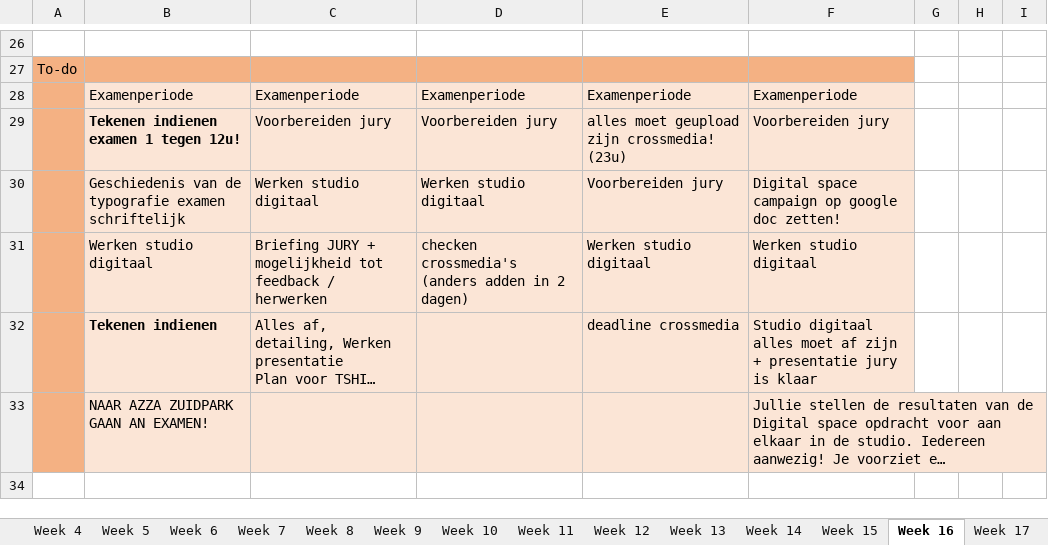
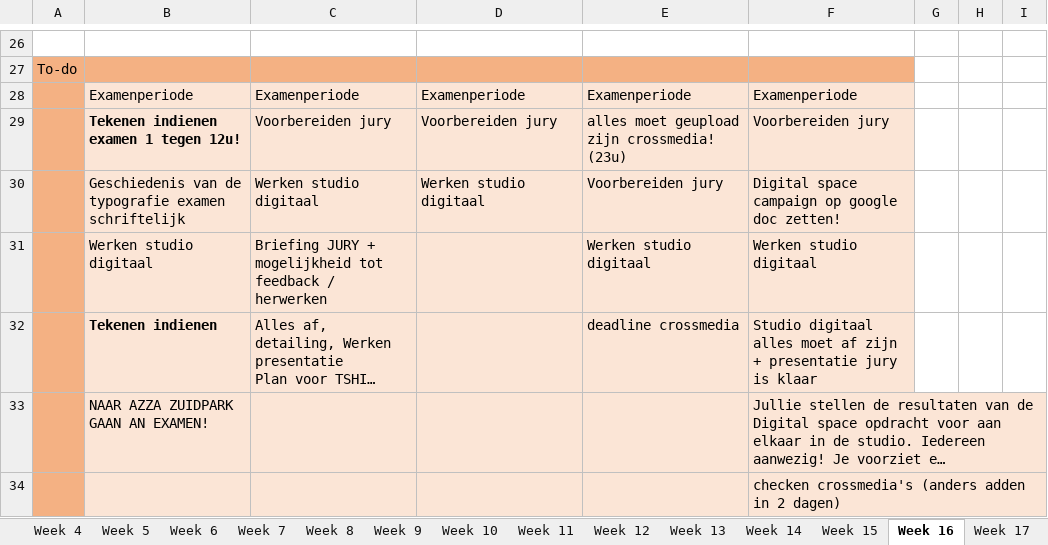
Before and after one commit to ninjahisser/LUCA-2, an Excel workbook: uurrooster.xlsx, sheet Week 16, drawn as a sheet; only a part is shown, gaps mark what is left out; long unchanged cells end in …; values as stored, in another font and other column widths than the file's, no borders; conditional formats not drawn; the diff names each change by its address in the sheet, - before the commit and + after, or states it on an @@ line.

Commit message:
Update uurrooster.xlsx

```diff
--- a/uurrooster.xlsx (sheet Week 16)
+++ b/uurrooster.xlsx (sheet Week 16)
-D31: checken crossmedia's (anders adden in 2 dagen)
+D31: (empty)
+row 34:  |  |  |  |  | checken crossmedia's (anders adden in 2 dagen)
```
